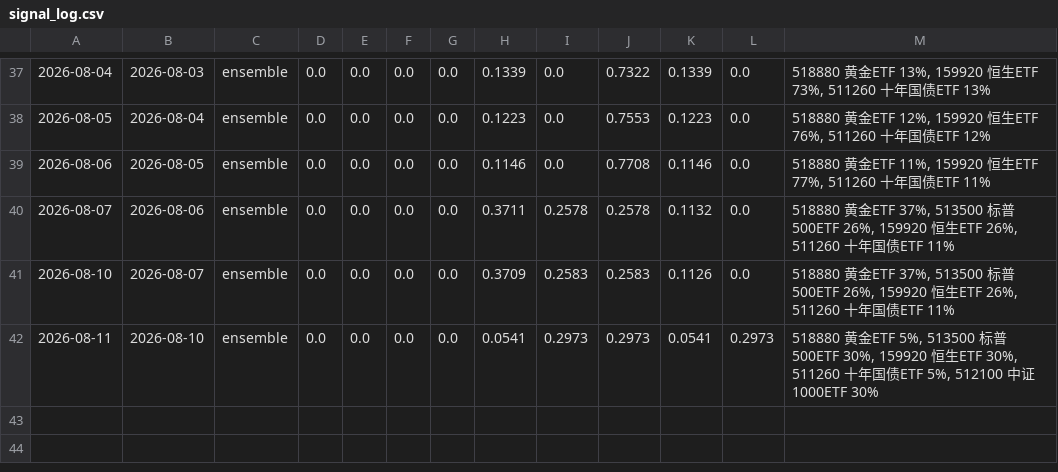
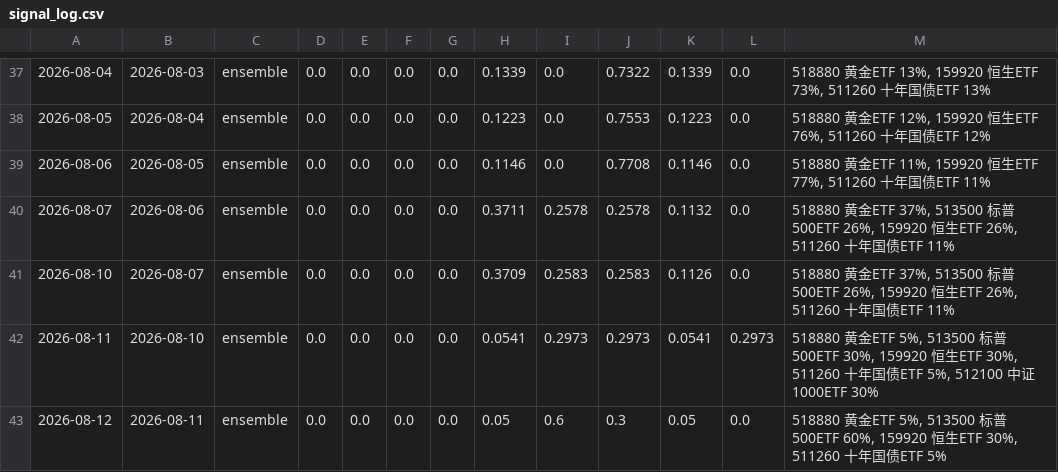
Before and after one commit to AbacusFlow/quant, a CSV file: output/signal_log.csv, drawn as a sheet; only a part is shown, gaps mark what is left out; the diff names each change by its address in the sheet, - before the commit and + after, or states it on an @@ line.

```diff
--- a/output/signal_log.csv
+++ b/output/signal_log.csv
+row 43: 2026-08-12 | 2026-08-11 | ensemble | 0.0 | 0.0 | 0.0 | 0.0 | 0.05 | 0.6 | 0.3 | 0.05 | 0.0 | 518880 黄金ETF 5%, 513500 标普500ETF 60%, 159920 恒生ETF 30%, 511260 十年国债ETF 5%
```
Also changed, not shown: output/executions.csv.
